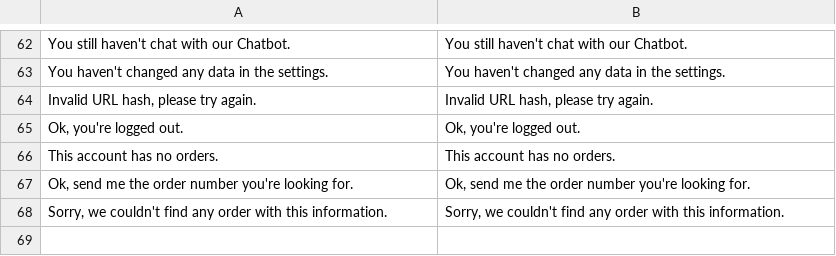
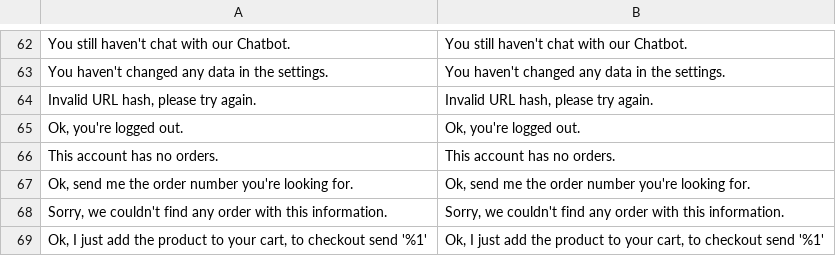
Before and after one commit to VectorxA/Magento-Chatbot, a CSV file: Magento2/app/code/Werules/Chatbot/i18n/en_US.csv, drawn as a sheet; only a part is shown, gaps mark what is left out.

Commit message:
add translation

```diff
--- a/Magento2/app/code/Werules/Chatbot/i18n/en_US.csv
+++ b/Magento2/app/code/Werules/Chatbot/i18n/en_US.csv
@@ -68 +68,2 @@
 "Sorry, we couldn't find any order with this information.","Sorry, we couldn't find any order with this information."
+"Ok, I just add the product to your cart, to checkout send '%1'","Ok, I just add the product to your cart, to checkout send '%1'"
```
